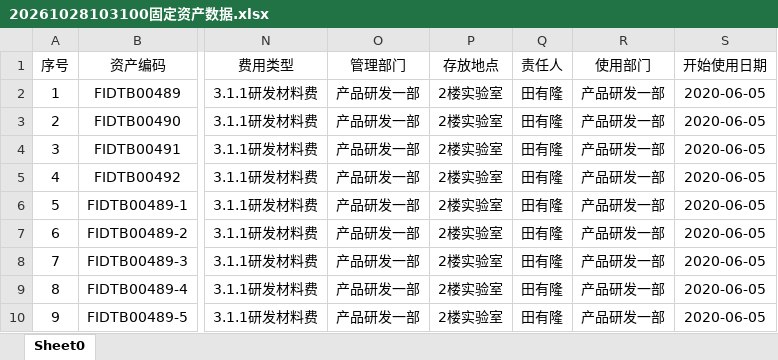
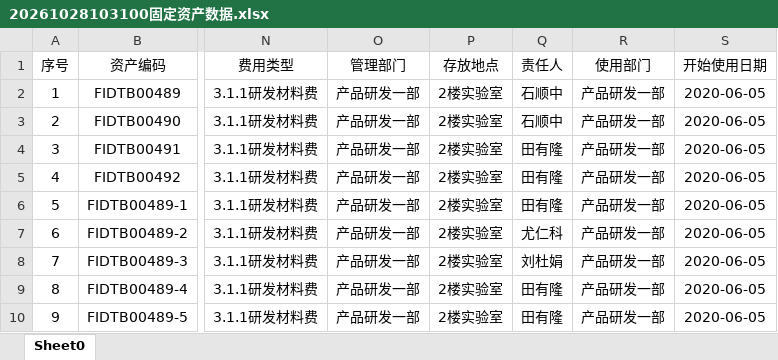
Before and after one commit to forch3657/eam-fams, an Excel workbook: 数据录入准备/20261028103100固定资产数据.xlsx, sheet Sheet0, drawn as a sheet; only a part is shown, gaps mark what is left out; values as stored, in another font and other column widths than the file's, no borders; the diff names each change by its address in the sheet, - before the commit and + after, or states it on an @@ line.

```diff
--- a/数据录入准备/20261028103100固定资产数据.xlsx (sheet Sheet0)
+++ b/数据录入准备/20261028103100固定资产数据.xlsx (sheet Sheet0)
-Q2:Q3 (责任人): 田有隆
+Q2:Q3 (责任人): 石顺中
-Q7 (责任人): 田有隆
+Q7 (责任人): 尤仁科
-Q8 (责任人): 田有隆
+Q8 (责任人): 刘杜娟
```
Also changed, not shown: 6 other files.
